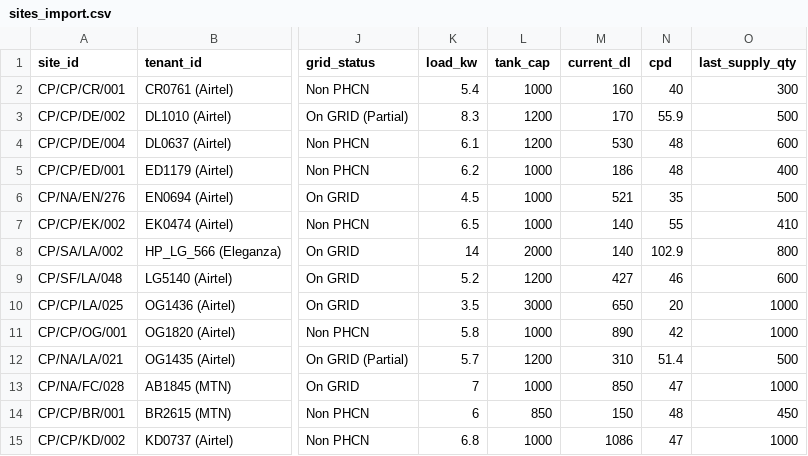
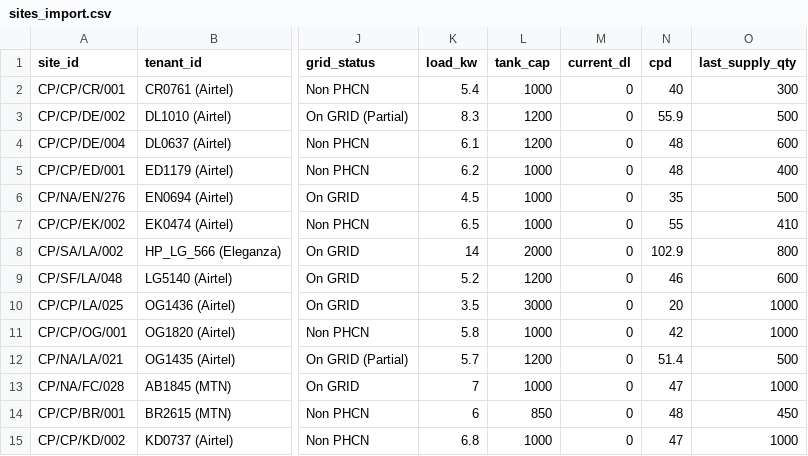
Before and after one commit to warlock-netizen/coloplus-diesel-tracker, a CSV file: supabase/sites_import.csv, drawn as a sheet; only a part is shown, gaps mark what is left out; the diff names each change by its address in the sheet, - before the commit and + after, or states it on an @@ line.

Commit message:
chore: Reset all active sites' current diesel levels to 0 while preserving daily usage (CPD)

```diff
--- a/supabase/sites_import.csv
+++ b/supabase/sites_import.csv
-M2 (current_dl): 160
+M2 (current_dl): 0
-M3 (current_dl): 170
+M3 (current_dl): 0
-M4 (current_dl): 530
+M4 (current_dl): 0
-M5 (current_dl): 186
+M5 (current_dl): 0
-M6 (current_dl): 521
+M6 (current_dl): 0
-M7:M8 (current_dl): 140
+M7:M8 (current_dl): 0
-M9 (current_dl): 427
+M9 (current_dl): 0
-M10 (current_dl): 650
+M10 (current_dl): 0
-M11 (current_dl): 890
+M11 (current_dl): 0
-M12 (current_dl): 310
+M12 (current_dl): 0
-M13 (current_dl): 850
+M13 (current_dl): 0
-M14 (current_dl): 150
+M14 (current_dl): 0
-M15 (current_dl): 1086
+M15 (current_dl): 0
```
Also changed, not shown: 3 other files.
